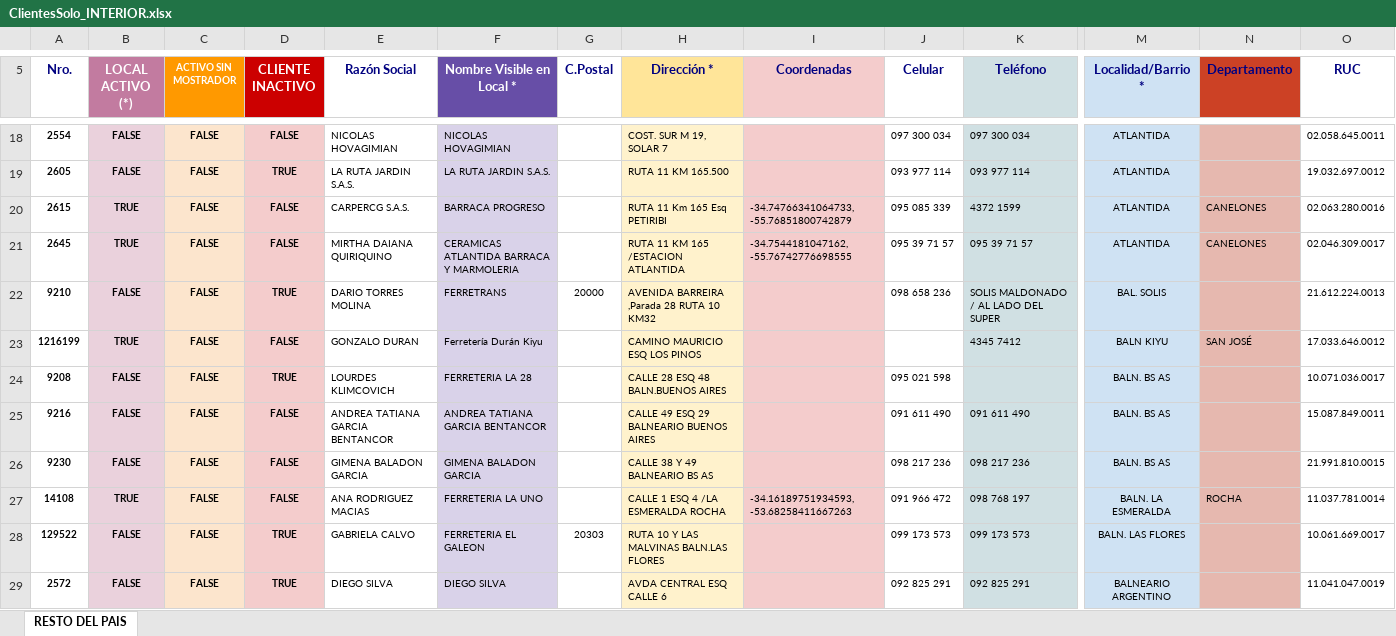
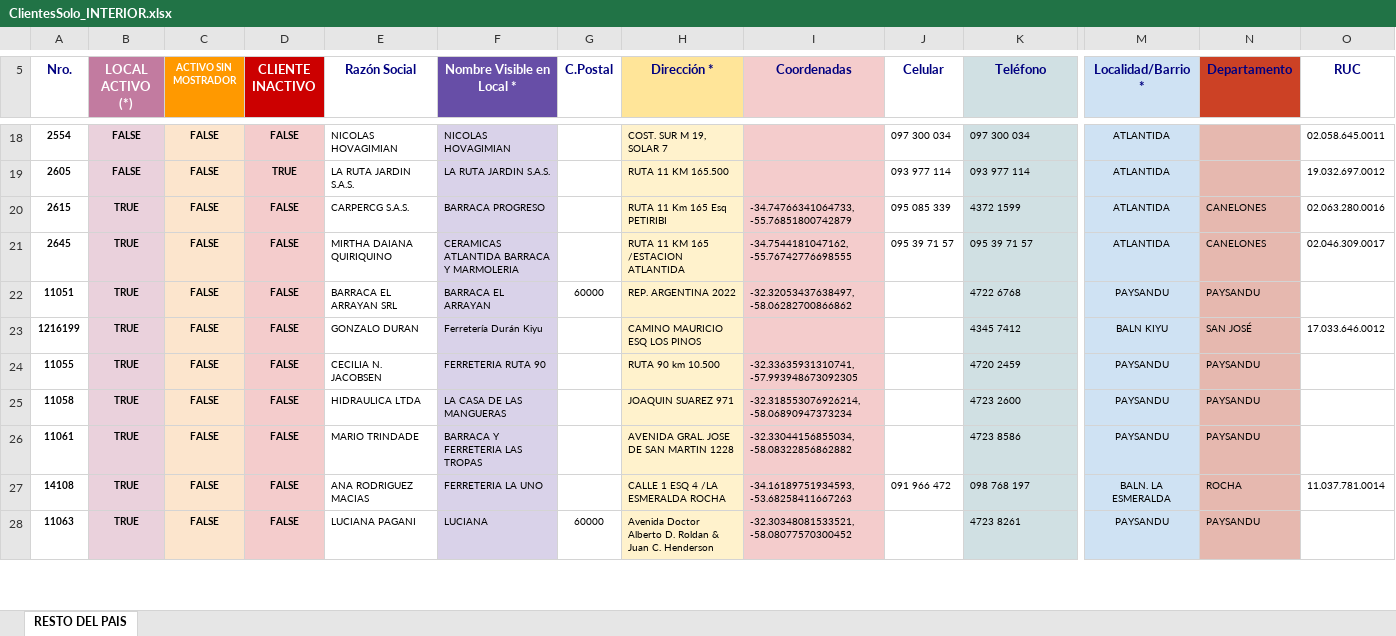
Before and after one commit to GeroRS33/MapaWebLimitada, an Excel workbook: ClientesSolo_INTERIOR.xlsx, sheet RESTO DEL PAIS, drawn as a sheet; only a part is shown, gaps mark what is left out; values as stored, in another font and other column widths than the file's, no borders; charts and pictures not drawn; removed rows and columns are numbered as before the commit, all else as after; rows hold the shown columns only; the diff covers the shown part only; the diff names each change by its address in the sheet, - before the commit and + after, or states it on an @@ line.

Commit message:
Descripción de los cambios

```diff
--- a/ClientesSolo_INTERIOR.xlsx (sheet RESTO DEL PAIS)
+++ b/ClientesSolo_INTERIOR.xlsx (sheet RESTO DEL PAIS)
-row 22: 9210 | FALSE | FALSE | TRUE | DARIO TORRES MOLINA | FERRETRANS | 20000 | AVENIDA BARREIRA ,Parada 28 RUTA 10 KM32 |  | 098 658 236 | SOLIS MALDONADO / AL LADO DEL SUPER | BAL. SOLIS |  | 21.612.224.0013
+row 22: 11051 | TRUE | FALSE | FALSE | BARRACA EL ARRAYAN SRL | BARRACA EL ARRAYAN | 60000 | REP. ARGENTINA 2022 | -32.32053437638497, -58.06282700866862 |  | 4722 6768 | PAYSANDU | PAYSANDU
-row 24: 9208 | FALSE | FALSE | TRUE | LOURDES KLIMCOVICH | FERRETERIA LA 28 |  | CALLE 28 ESQ 48 BALN.BUENOS AIRES |  | 095 021 598 |  | BALN. BS AS |  | 10.071.036.0017
-row 25: 9216 | FALSE | FALSE | FALSE | ANDREA TATIANA GARCIA BENTANCOR | ANDREA TATIANA GARCIA BENTANCOR |  | CALLE 49 ESQ 29 BALNEARIO BUENOS AIRES |  | 091 611 490 | 091 611 490 | BALN. BS AS |  | 15.087.849.0011
-row 26: 9230 | FALSE | FALSE | FALSE | GIMENA BALADON GARCIA | GIMENA BALADON GARCIA |  | CALLE 38 Y 49 BALNEARIO BS AS |  | 098 217 236 | 098 217 236 | BALN. BS AS |  | 21.991.810.0015
+row 24: 11055 | TRUE | FALSE | FALSE | CECILIA N. JACOBSEN | FERRETERIA RUTA 90 |  | RUTA 90 km 10.500 | -32.33635931310741, -57.993948673092305 |  | 4720 2459 | PAYSANDU | PAYSANDU
+row 25: 11058 | TRUE | FALSE | FALSE | HIDRAULICA LTDA | LA CASA DE LAS MANGUERAS |  | JOAQUIN SUAREZ 971 | -32.318553076926214, -58.06890947373234 |  | 4723 2600 | PAYSANDU | PAYSANDU
+row 26: 11061 | TRUE | FALSE | FALSE | MARIO TRINDADE | BARRACA Y FERRETERIA LAS TROPAS |  | AVENIDA GRAL. JOSE DE SAN MARTIN 1228 | -32.33044156855034, -58.08322856862882 |  | 4723 8586 | PAYSANDU | PAYSANDU
-row 28: 129522 | FALSE | FALSE | TRUE | GABRIELA CALVO | FERRETERIA EL GALEON | 20303 | RUTA 10 Y LAS MALVINAS BALN.LAS FLORES |  | 099 173 573 | 099 173 573 | BALN. LAS FLORES |  | 10.061.669.0017
-row 29: 2572 | FALSE | FALSE | TRUE | DIEGO SILVA | DIEGO SILVA |  | AVDA CENTRAL ESQ CALLE 6 |  | 092 825 291 | 092 825 291 | BALNEARIO ARGENTINO |  | 11.041.047.0019
+row 28: 11063 | TRUE | FALSE | FALSE | LUCIANA PAGANI | LUCIANA | 60000 | Avenida Doctor Alberto D. Roldan & Juan C. Henderson | -32.30348081533521, -58.08077570300452 |  | 4723 8261 | PAYSANDU | PAYSANDU
```
Also changed, not shown: 23 added rows, 22 removed rows and 20 edited cells elsewhere in this sheet.
